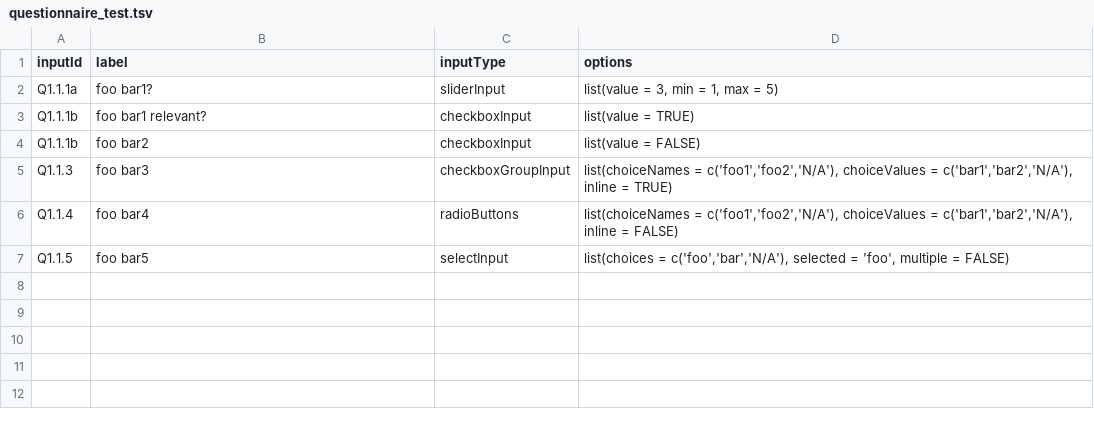
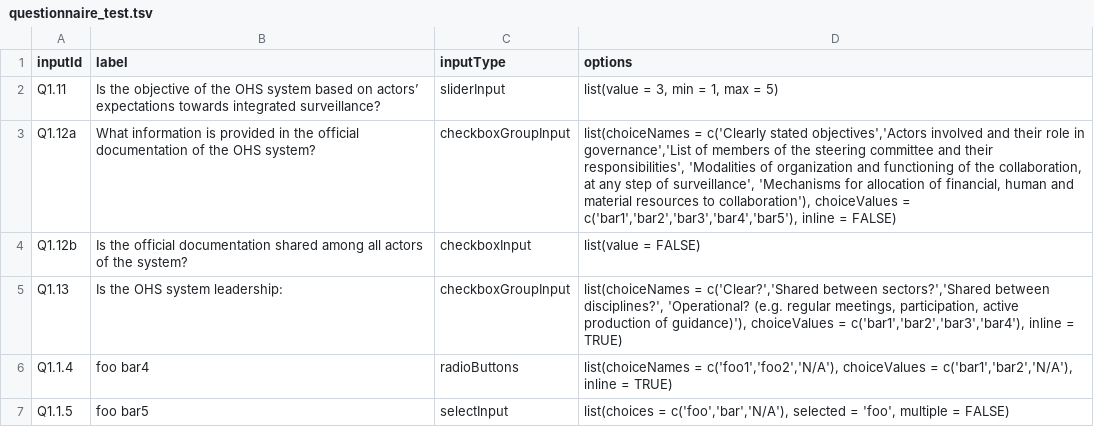
Before and after one commit to CarlijnB/OH-EpiCap, a TSV file: questionnaire_test.tsv, drawn as a sheet; removed rows and columns are numbered as before the commit, all else as after; the diff names each change by its address in the sheet, - before the commit and + after, or states it on an @@ line.

Commit message:
Added some questions from Henok's draft questionnaire

```diff
--- a/questionnaire_test.tsv
+++ b/questionnaire_test.tsv
-A2 (inputId): Q1.1.1a
+A2 (inputId): Q1.11
-B2 (label): foo bar1?
+B2 (label): Is the objective of the OHS system based on actors’ expectations towards integrated surveillance?
-row 3: Q1.1.1b | foo bar1 relevant? | checkboxInput | list(value = TRUE)
+row 3: Q1.12a | What information is provided in the official documentation of the OHS system? | checkboxGroupInput | list(choiceNames = c('Clearly stated objectives','Actors involved and their role in governance','List of members of the steering committee and their responsibilities', 'Modalities of organization and functioning of the collaboration, at any step of surveillance', 'Mechanisms for allocation of financial, human and material resources to collaboration'), choiceValues = c('bar1','bar2','bar3','bar4','bar5'), inline = FALSE)
-A4 (inputId): Q1.1.1b
+A4 (inputId): Q1.12b
-B4 (label): foo bar2
+B4 (label): Is the official documentation shared among all actors of the system?
-row 5: Q1.1.3 | foo bar3 | checkboxGroupInput | list(choiceNames = c('foo1','foo2','N/A'), choiceValues = c('bar1','bar2','N/A'), inline = TRUE)
+row 5: Q1.13 | Is the OHS system leadership: | checkboxGroupInput | list(choiceNames = c('Clear?','Shared between sectors?','Shared between disciplines?', 'Operational? (e.g. regular meetings, participation, active production of guidance)'), choiceValues = c('bar1','bar2','bar3','bar4'), inline = TRUE)
-D6 (options): …inline = FALSE)
+D6 (options): …inline = TRUE)
```
